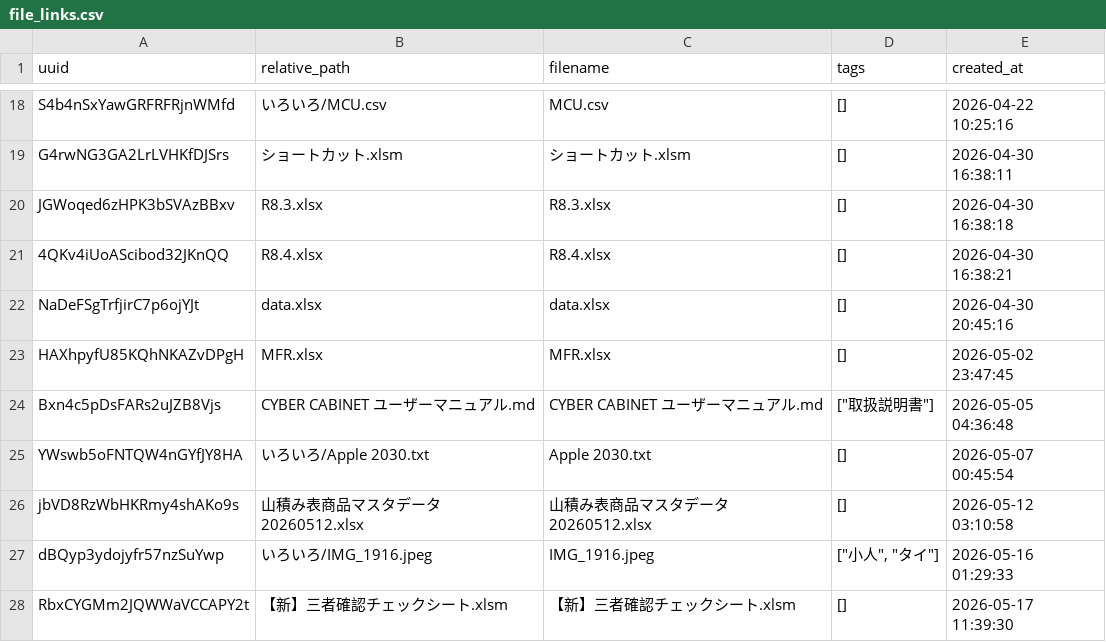
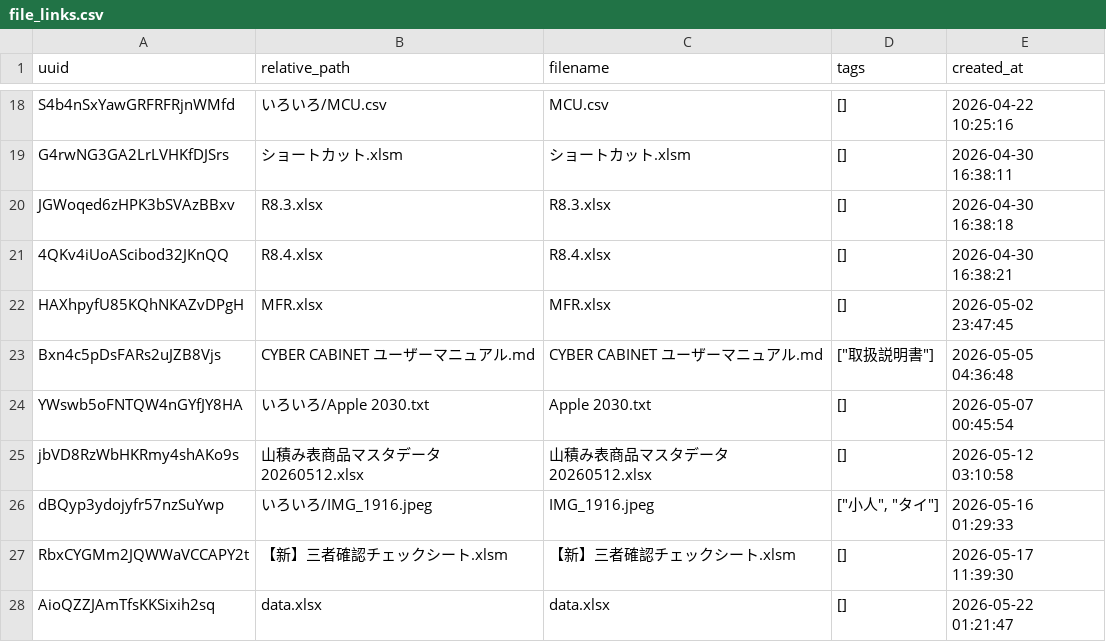
Before and after one commit to enchantnora/api, a CSV file: csv/file_links.csv, drawn as a sheet; only a part is shown, gaps mark what is left out.

```diff
--- a/csv/file_links.csv
+++ b/csv/file_links.csv
@@ -21,3 +21,2 @@ JGWoqed6zHPK3bSVAzBBxv,R8.3.xlsx,R8.3.xlsx,[],2026-04-30 16:38:18
 4QKv4iUoAScibod32JKnQQ,R8.4.xlsx,R8.4.xlsx,[],2026-04-30 16:38:21
-NaDeFSgTrfjirC7p6ojYJt,data.xlsx,data.xlsx,[],2026-04-30 20:45:16
 HAXhpyfU85KQhNKAZvDPgH,MFR.xlsx,MFR.xlsx,[],2026-05-02 23:47:45
@@ -28 +27,2 @@ dBQyp3ydojyfr57nzSuYwp,いろいろ/IMG_1916.jpeg,IMG_1916.jpeg,"[""小人"", ""
 RbxCYGMm2JQWWaVCCAPY2t,【新】三者確認チェックシート.xlsm,【新】三者確認チェックシート.xlsm,[],2026-05-17 11:39:30
+AioQZZJAmTfsKKSixih2sq,data.xlsx,data.xlsx,[],2026-05-22 01:21:47
```
Also changed, not shown: csv/memo.csv, csv/user_uuid.csv, 8 other files.
